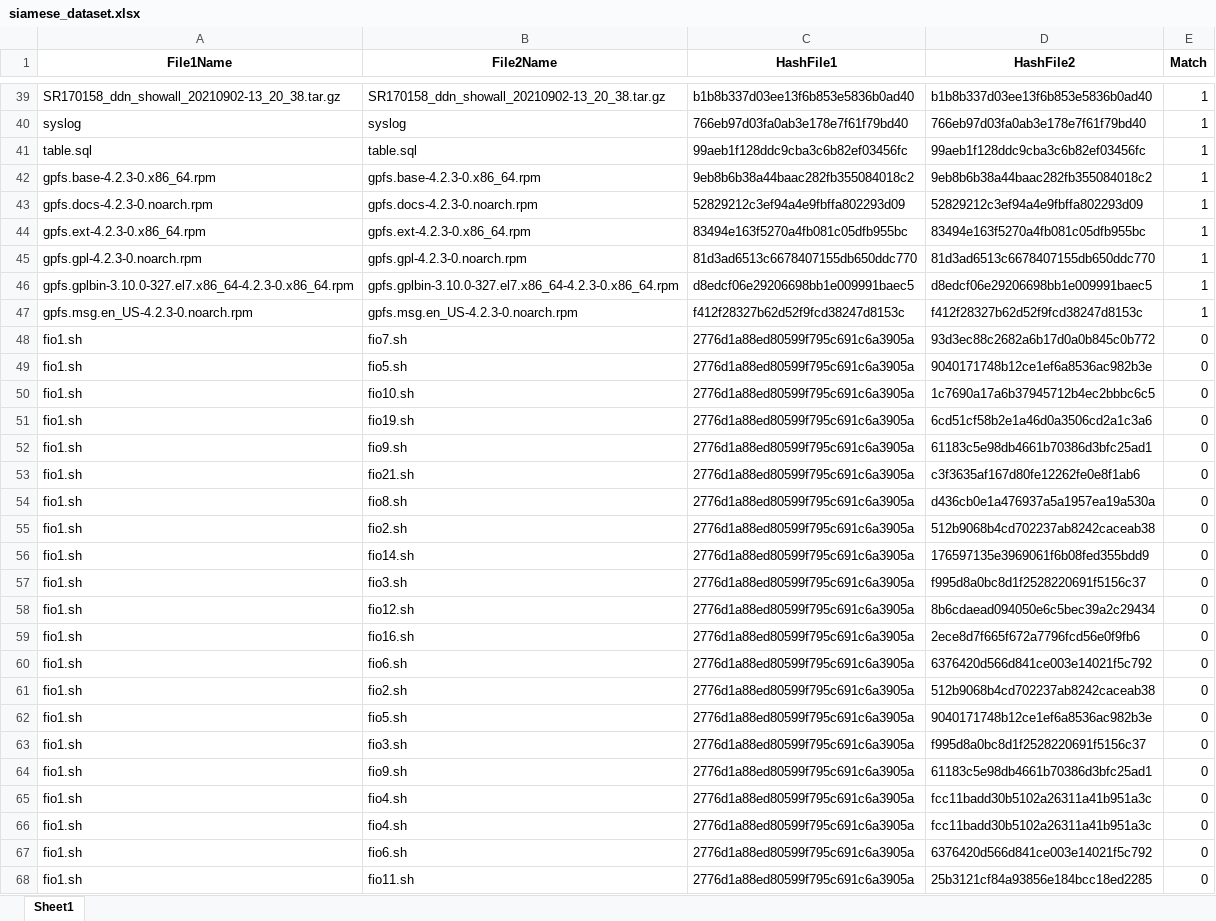
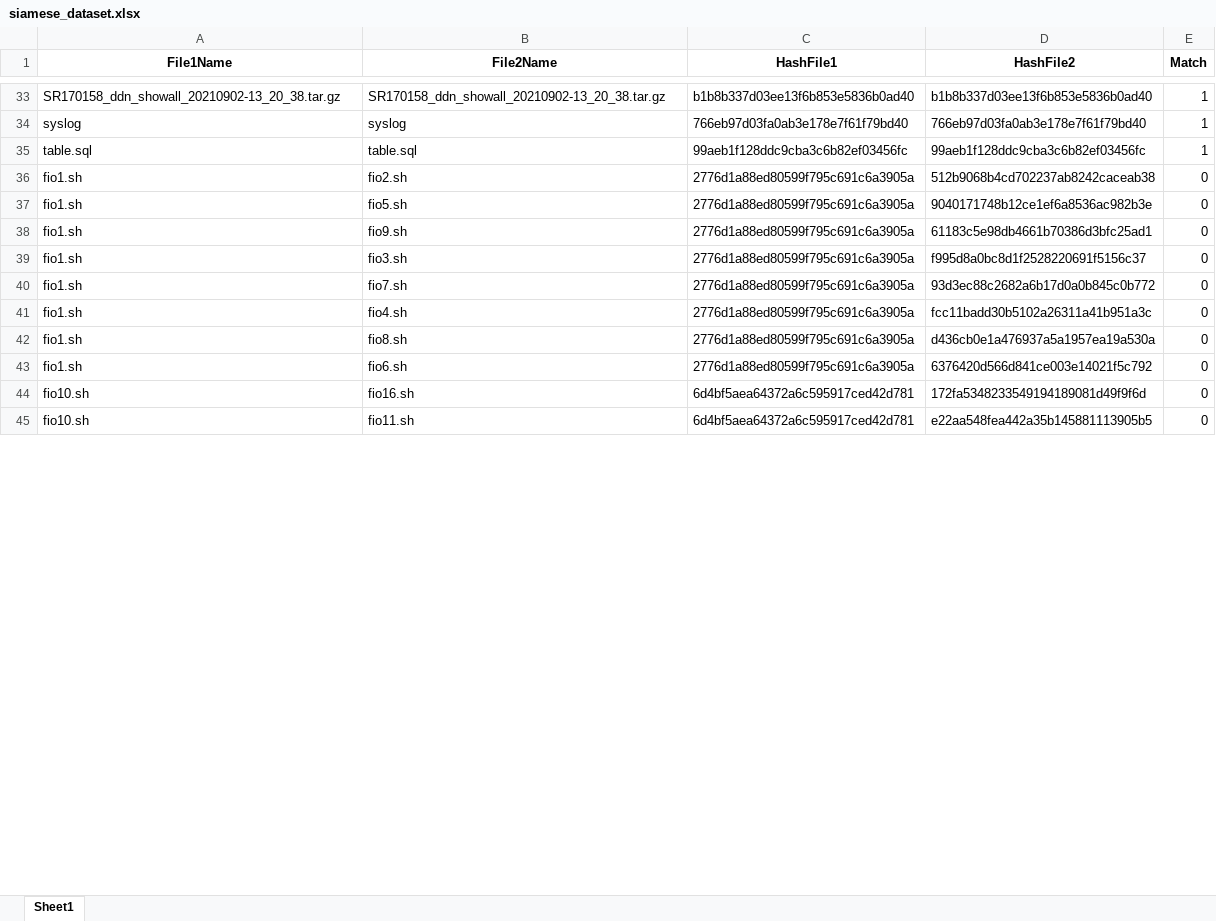
Before and after one commit to AdhvikVithun/Geospatial-Data-Managemnet, an Excel workbook: siamese_dataset.xlsx, sheet Sheet1, drawn as a sheet; only a part is shown, gaps mark what is left out; values as stored, in another font and other column widths than the file's, no borders; removed rows and columns are numbered as before the commit, all else as after; the diff covers the shown part only; the diff names each change by its address in the sheet, - before the commit and + after, or states it on an @@ line.

```diff
--- a/siamese_dataset.xlsx (sheet Sheet1)
+++ b/siamese_dataset.xlsx (sheet Sheet1)
-row 42: gpfs.base-4.2.3-0.x86_64.rpm | gpfs.base-4.2.3-0.x86_64.rpm | 9eb8b6b38a44baac282fb355084018c2 | 9eb8b6b38a44baac282fb355084018c2 | 1
-row 43: gpfs.docs-4.2.3-0.noarch.rpm | gpfs.docs-4.2.3-0.noarch.rpm | 52829212c3ef94a4e9fbffa802293d09 | 52829212c3ef94a4e9fbffa802293d09 | 1
-row 44: gpfs.ext-4.2.3-0.x86_64.rpm | gpfs.ext-4.2.3-0.x86_64.rpm | 83494e163f5270a4fb081c05dfb955bc | 83494e163f5270a4fb081c05dfb955bc | 1
-row 45: gpfs.gpl-4.2.3-0.noarch.rpm | gpfs.gpl-4.2.3-0.noarch.rpm | 81d3ad6513c6678407155db650ddc770 | 81d3ad6513c6678407155db650ddc770 | 1
-row 46: gpfs.gplbin-3.10.0-327.el7.x86_64-4.2.3-0.x86_64.rpm | gpfs.gplbin-3.10.0-327.el7.x86_64-4.2.3-0.x86_64.rpm | d8edcf06e29206698bb1e009991baec5 | d8edcf06e29206698bb1e009991baec5 | 1
-row 47: gpfs.msg.en_US-4.2.3-0.noarch.rpm | gpfs.msg.en_US-4.2.3-0.noarch.rpm | f412f28327b62d52f9fcd38247d8153c | f412f28327b62d52f9fcd38247d8153c | 1
-row 49: fio1.sh | fio5.sh | 2776d1a88ed80599f795c691c6a3905a | 9040171748b12ce1ef6a8536ac982b3e | 0
-row 50: fio1.sh | fio10.sh | 2776d1a88ed80599f795c691c6a3905a | 1c7690a17a6b37945712b4ec2bbbc6c5 | 0
-row 51: fio1.sh | fio19.sh | 2776d1a88ed80599f795c691c6a3905a | 6cd51cf58b2e1a46d0a3506cd2a1c3a6 | 0
-row 53: fio1.sh | fio21.sh | 2776d1a88ed80599f795c691c6a3905a | c3f3635af167d80fe12262fe0e8f1ab6 | 0
-row 55: fio1.sh | fio2.sh | 2776d1a88ed80599f795c691c6a3905a | 512b9068b4cd702237ab8242caceab38 | 0
-row 56: fio1.sh | fio14.sh | 2776d1a88ed80599f795c691c6a3905a | 176597135e3969061f6b08fed355bdd9 | 0
-row 57: fio1.sh | fio3.sh | 2776d1a88ed80599f795c691c6a3905a | f995d8a0bc8d1f2528220691f5156c37 | 0
-row 58: fio1.sh | fio12.sh | 2776d1a88ed80599f795c691c6a3905a | 8b6cdaead094050e6c5bec39a2c29434 | 0
-row 59: fio1.sh | fio16.sh | 2776d1a88ed80599f795c691c6a3905a | 2ece8d7f665f672a7796fcd56e0f9fb6 | 0
-row 60: fio1.sh | fio6.sh | 2776d1a88ed80599f795c691c6a3905a | 6376420d566d841ce003e14021f5c792 | 0
@@ row 52 moved to row 38: fio1.sh @@
-row 64: fio1.sh | fio9.sh | 2776d1a88ed80599f795c691c6a3905a | 61183c5e98db4661b70386d3bfc25ad1 | 0
@@ row 48 moved to row 40: fio1.sh @@
-row 66: fio1.sh | fio4.sh | 2776d1a88ed80599f795c691c6a3905a | fcc11badd30b5102a26311a41b951a3c | 0
@@ row 54 moved to row 42: fio1.sh @@
@@ row 86 moved to row 44: fio10.sh @@
-A45 (File1Name): fio1.sh
+A45 (File1Name): fio10.sh
-C45 (HashFile1): 2776d1a88ed80599f795c691c6a3905a
+C45 (HashFile1): 6d4bf5aea64372a6c595917ced42d781
-D45 (HashFile2): 25b3121cf84a93856e184bcc18ed2285
+D45 (HashFile2): e22aa548fea442a35b145881113905b5
```
Also changed, not shown: 69 removed rows, 23 moved rows and 7 edited cells elsewhere in this sheet, exact_duplicates.xlsx, fuzzy_duplicates.xlsx, 2 other files.
